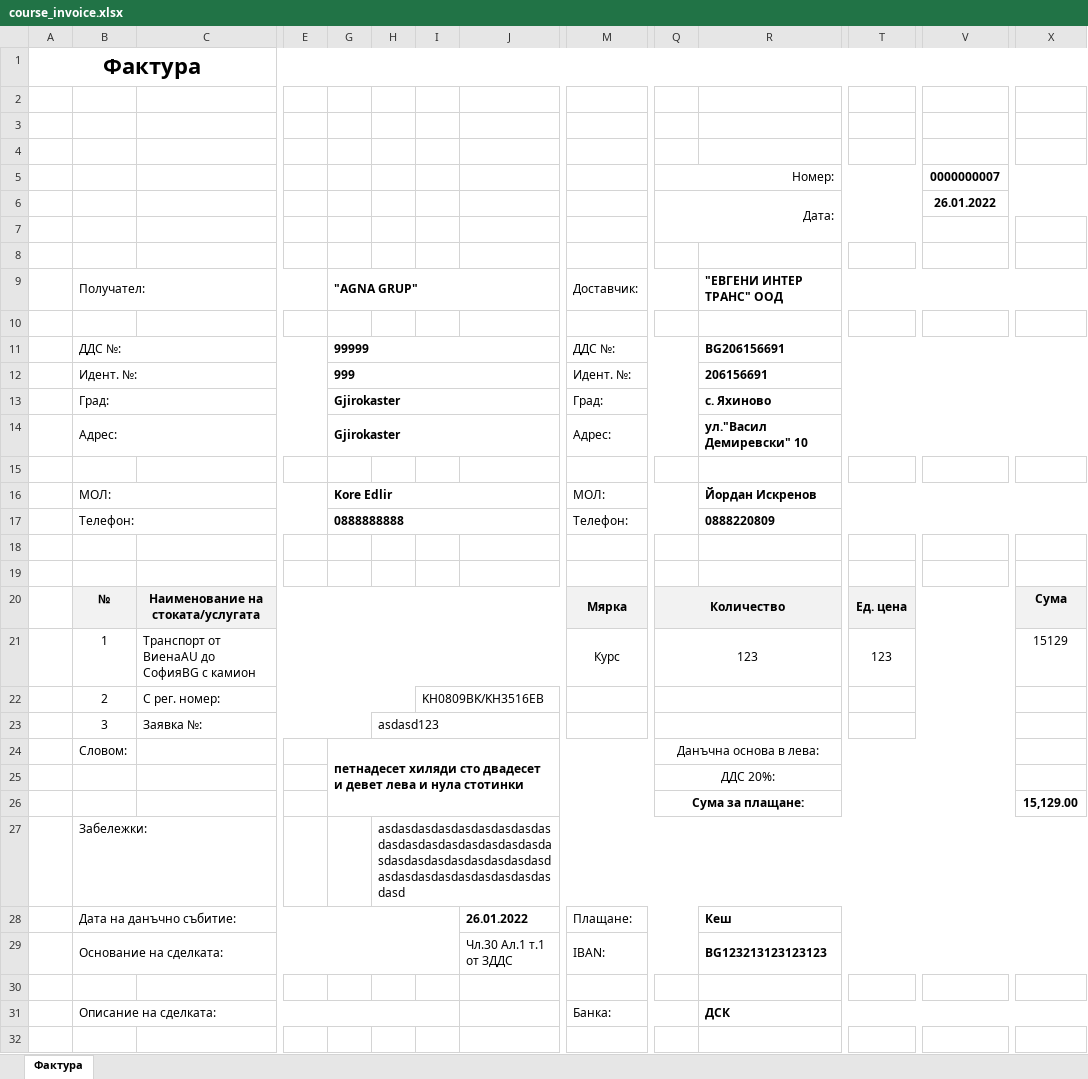
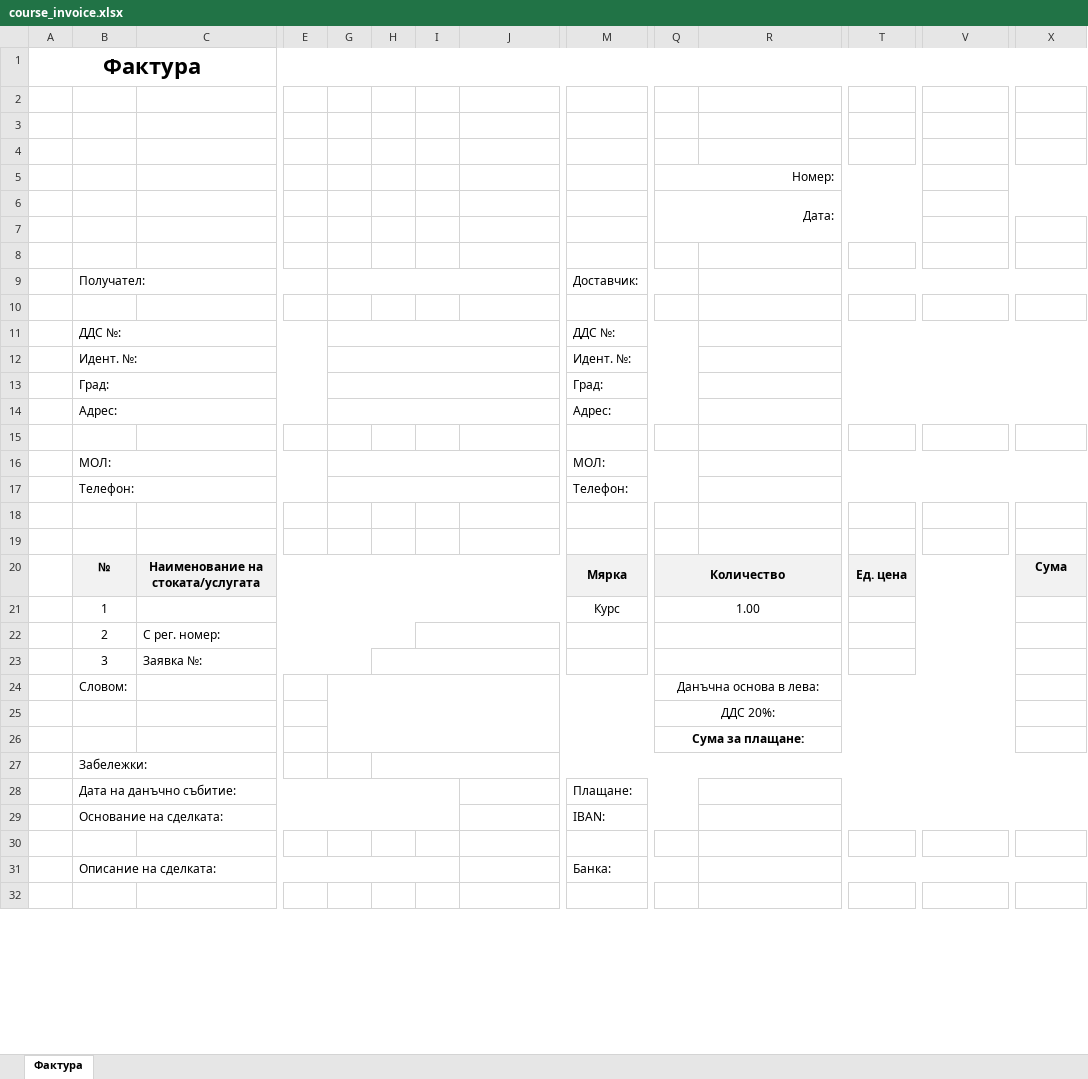
Before and after one commit to DanailYordanov/Office-EIT, an Excel workbook: project/main/xlsx_files/course_invoice.xlsx, sheet Фактура, drawn as a sheet; only a part is shown, gaps mark what is left out; values as stored, in another font and other column widths than the file's, no borders; charts and pictures and conditional formats not drawn; removed rows and columns are numbered as before the commit, all else as after; rows hold the shown columns only; the diff covers the shown part only; the diff names each change by its address in the sheet, - before the commit and + after, or states it on an @@ line.

Commit message:
Add new type of course invoice. Add some new changes to the course invoices and courses

```diff
--- a/project/main/xlsx_files/course_invoice.xlsx (sheet Фактура)
+++ b/project/main/xlsx_files/course_invoice.xlsx (sheet Фактура)
-V5: 0000000007
+V5: (empty)
-V6: 26.01.2022
+V6: (empty)
-G9: "AGNA GRUP"
+G9: (empty)
-R9: "ЕВГЕНИ ИНТЕР ТРАНС" ООД
+R9: (empty)
-G11: 99999
+G11: (empty)
-R11: BG206156691
+R11: (empty)
-G12: 999
+G12: (empty)
-R12: 206156691
+R12: (empty)
-G13:G14: Gjirokaster
+G13:G14: (empty)
-R13: с. Яхиново
+R13: (empty)
-R14: ул."Васил Демиревски" 10
+R14: (empty)
-G16: Kore Edlir
+G16: (empty)
-R16: Йордан Искренов
+R16: (empty)
-G17: 0888888888
+G17: (empty)
-R17: 0888220809
+R17: (empty)
-row 21:  | 1 | Транспорт от ВиенаAU до СофияBG с камион |  |  |  |  |  | Курс | 123 |  | 123 |  | 15129
+row 21:  | 1 |  |  |  |  |  |  | Курс | 1.00
-I22: KH0809BK/KH3516EB
+I22: (empty)
-H23: asdasd123
+H23: (empty)
-G24: петнадесет хиляди сто двадесет и девет лева и нула стотинки
+G24: (empty)
-X26: 15,129.00
+X26: (empty)
-H27: asdasdasdasdasdasdasdasdasdasdasdasdasdasdasdasdasdasdasdasdasdasdasdasdasdasdasdasdasdasdasdasdasdasdasdasd
+H27: (empty)
-J28: 26.01.2022
+J28: (empty)
-R28: Кеш
+R28: (empty)
-J29: Чл.30 Ал.1 т.1 от ЗДДС
+J29: (empty)
-R29: BG123213123123123
+R29: (empty)
-R31: ДСК
+R31: (empty)
```
Also changed, not shown: 3 edited cells elsewhere in this sheet, 3 other files.
